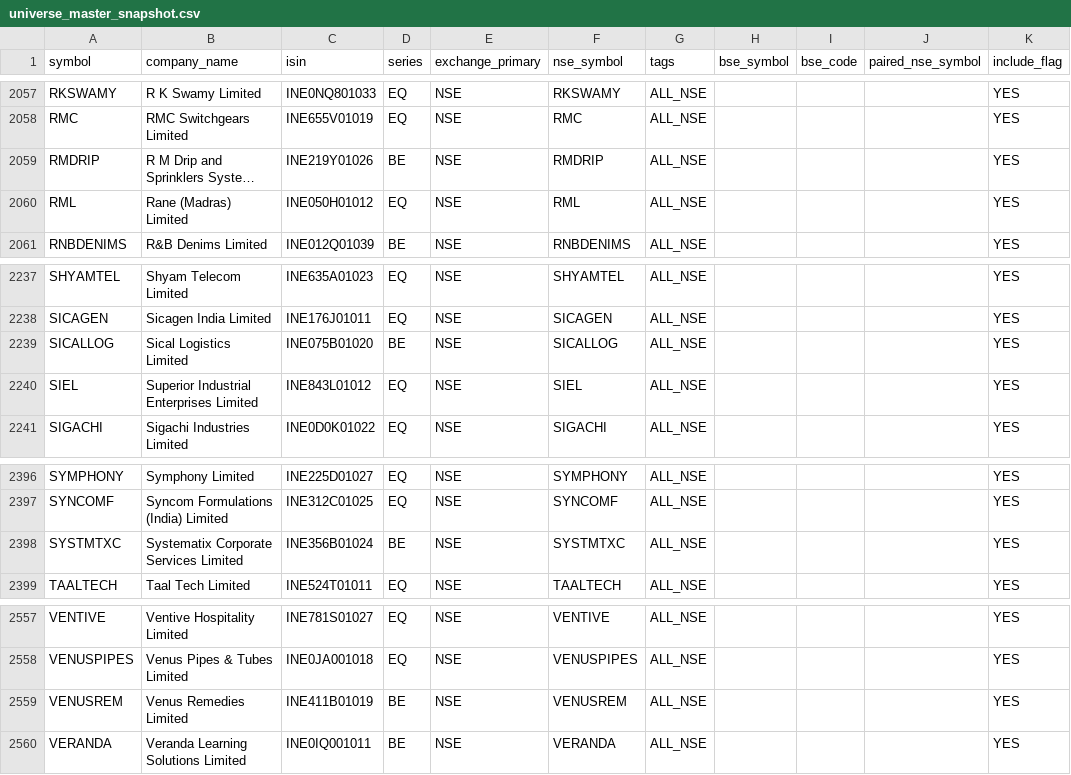
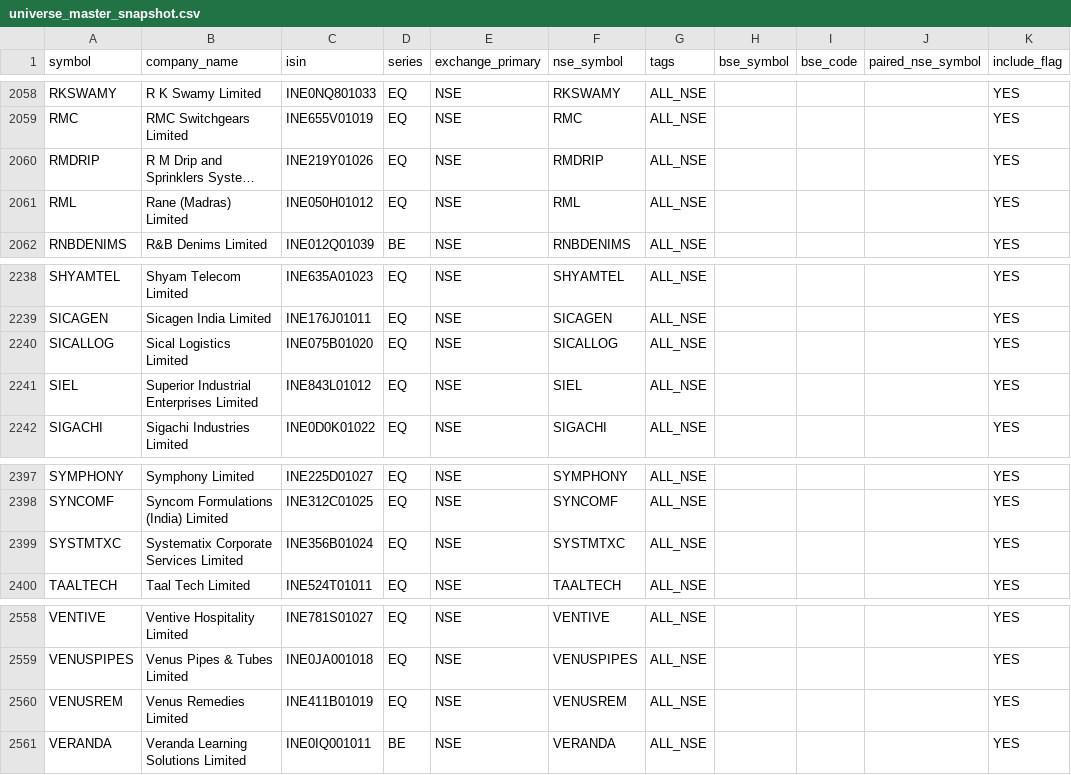
Before and after one commit to Arwagh1441444/stockanalyser, a CSV file: universe_master_snapshot.csv, drawn as a sheet; only a part is shown, gaps mark what is left out; long unchanged cells end in …; addresses are those after the commit; the diff covers the shown part only; the diff names each change by its address in the sheet, - before the commit and + after, or states it on an @@ line.

```diff
--- a/universe_master_snapshot.csv
+++ b/universe_master_snapshot.csv
-D2060 (series): BE
+D2060 (series): EQ
-D2240 (series): BE
+D2240 (series): EQ
-D2399 (series): BE
+D2399 (series): EQ
-D2560 (series): BE
+D2560 (series): EQ
```
Also changed, not shown: 1 added row and 4 edited cells elsewhere in this file.
